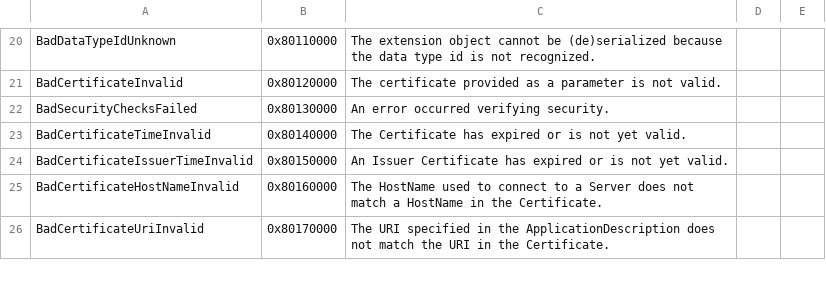
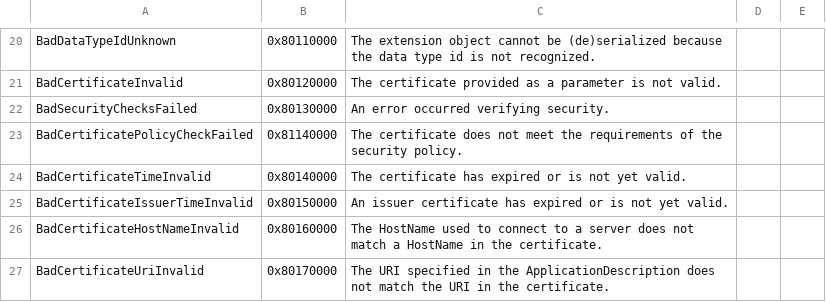
Before and after one commit to FreeOpcUa/python-opcua, a CSV file: schemas/StatusCode.csv (was schemas/StatusCodes.csv), drawn as a sheet; only a part is shown, gaps mark what is left out; the diff covers the shown part only.

```diff
--- a/schemas/StatusCodes.csv
+++ b/schemas/StatusCode.csv
@@ -22,5 +22,6 @@ BadCertificateInvalid,0x80120000,The certificate provided as a parameter is not
 BadSecurityChecksFailed,0x80130000,An error occurred verifying security.
-BadCertificateTimeInvalid,0x80140000,The Certificate has expired or is not yet valid.
-BadCertificateIssuerTimeInvalid,0x80150000,An Issuer Certificate has expired or is not yet valid.
-BadCertificateHostNameInvalid,0x80160000,The HostName used to connect to a Server does not match a HostName in the Certificate.
-BadCertificateUriInvalid,0x80170000,The URI specified in the ApplicationDescription does not match the URI in the Certificate.
+BadCertificatePolicyCheckFailed,0x81140000,The certificate does not meet the requirements of the security policy.
+BadCertificateTimeInvalid,0x80140000,The certificate has expired or is not yet valid.
+BadCertificateIssuerTimeInvalid,0x80150000,An issuer certificate has expired or is not yet valid.
+BadCertificateHostNameInvalid,0x80160000,The HostName used to connect to a server does not match a HostName in the certificate.
+BadCertificateUriInvalid,0x80170000,The URI specified in the ApplicationDescription does not match the URI in the certificate.
```
Also changed, not shown: 7 added rows and 11 edited cells elsewhere in this file, schemas/AttributeIds.csv, 17 other files.
